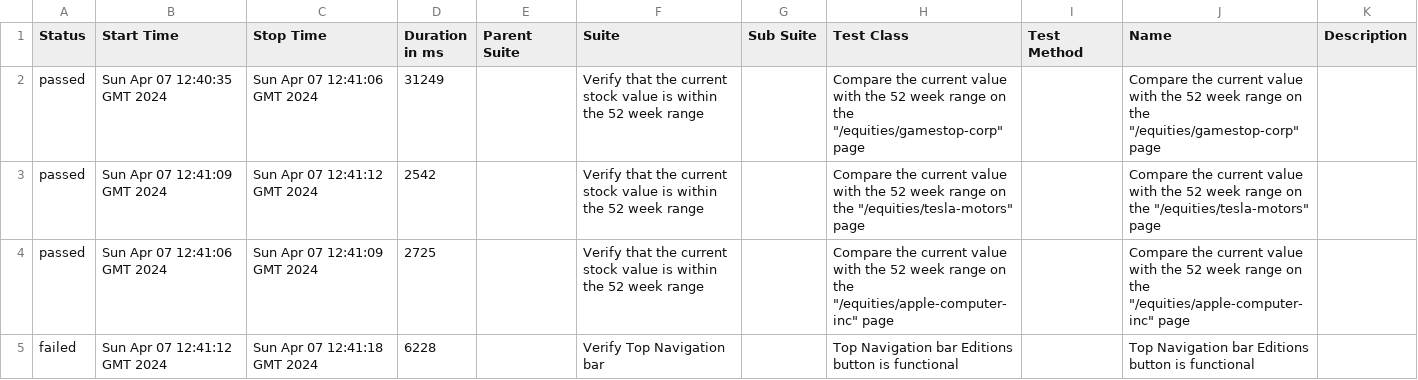
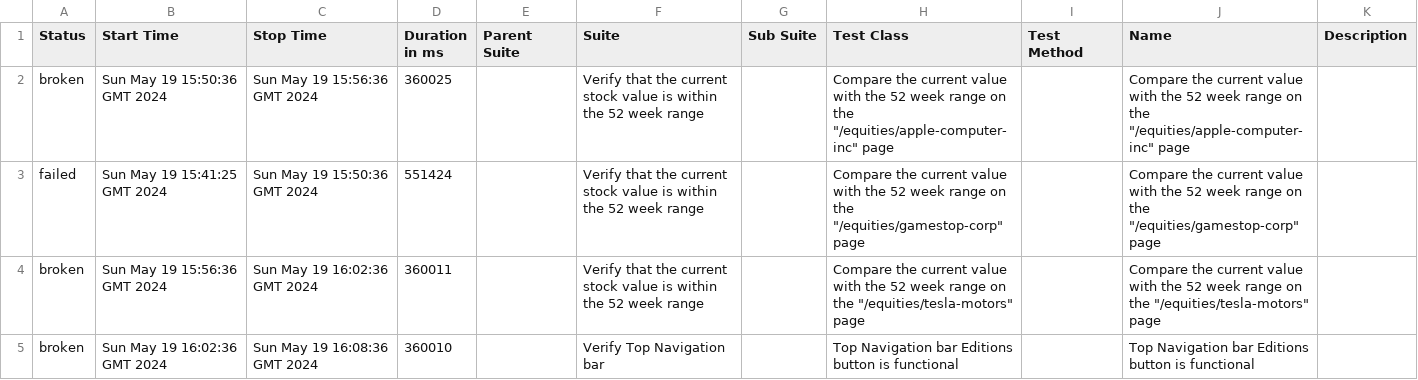
Before and after one commit to MRC81/Cucumber_Selenide, a CSV file: 9/data/suites.csv, drawn as a sheet.

```diff
--- a/9/data/suites.csv
+++ b/9/data/suites.csv
@@ -1,5 +1,5 @@
 "Status","Start Time","Stop Time","Duration in ms","Parent Suite","Suite","Sub Suite","Test Class","Test Method","Name","Description"
-"passed","Sun Apr 07 12:40:35 GMT 2024","Sun Apr 07 12:41:06 GMT 2024","31249","","Verify that the current stock value is within the 52 week range","","Compare the current value with the 52 week range on the ""/equities/gamestop-corp"" page","","Compare the current value with the 52 week range on the ""/equities/gamestop-corp"" page",""
-"passed","Sun Apr 07 12:41:09 GMT 2024","Sun Apr 07 12:41:12 GMT 2024","2542","","Verify that the current stock value is within the 52 week range","","Compare the current value with the 52 week range on the ""/equities/tesla-motors"" page","","Compare the current value with the 52 week range on the ""/equities/tesla-motors"" page",""
-"passed","Sun Apr 07 12:41:06 GMT 2024","Sun Apr 07 12:41:09 GMT 2024","2725","","Verify that the current stock value is within the 52 week range","","Compare the current value with the 52 week range on the ""/equities/apple-computer-inc"" page","","Compare the current value with the 52 week range on the ""/equities/apple-computer-inc"" page",""
-"failed","Sun Apr 07 12:41:12 GMT 2024","Sun Apr 07 12:41:18 GMT 2024","6228","","Verify Top Navigation bar","","Top Navigation bar Editions button is functional","","Top Navigation bar Editions button is functional",""
+"broken","Sun May 19 15:50:36 GMT 2024","Sun May 19 15:56:36 GMT 2024","360025","","Verify that the current stock value is within the 52 week range","","Compare the current value with the 52 week range on the ""/equities/apple-computer-inc"" page","","Compare the current value with the 52 week range on the ""/equities/apple-computer-inc"" page",""
+"failed","Sun May 19 15:41:25 GMT 2024","Sun May 19 15:50:36 GMT 2024","551424","","Verify that the current stock value is within the 52 week range","","Compare the current value with the 52 week range on the ""/equities/gamestop-corp"" page","","Compare the current value with the 52 week range on the ""/equities/gamestop-corp"" page",""
+"broken","Sun May 19 15:56:36 GMT 2024","Sun May 19 16:02:36 GMT 2024","360011","","Verify that the current stock value is within the 52 week range","","Compare the current value with the 52 week range on the ""/equities/tesla-motors"" page","","Compare the current value with the 52 week range on the ""/equities/tesla-motors"" page",""
+"broken","Sun May 19 16:02:36 GMT 2024","Sun May 19 16:08:36 GMT 2024","360010","","Verify Top Navigation bar","","Top Navigation bar Editions button is functional","","Top Navigation bar Editions button is functional",""
```
Also changed, not shown: 9/data/behaviors.csv, 37 other files.
